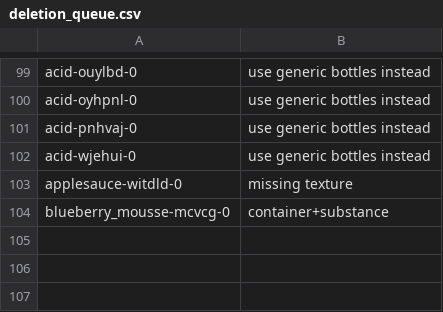
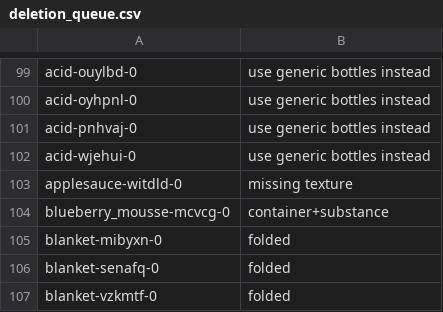
Before and after one commit to StanfordVL/OmniGibson, a CSV file: asset_pipeline/metadata/deletion_queue.csv, drawn as a sheet; only a part is shown, gaps mark what is left out; the diff names each change by its address in the sheet, - before the commit and + after, or states it on an @@ line.

```diff
--- a/asset_pipeline/metadata/deletion_queue.csv
+++ b/asset_pipeline/metadata/deletion_queue.csv
+row 105: blanket-mibyxn-0 | folded
+row 106: blanket-senafq-0 | folded
+row 107: blanket-vzkmtf-0 | folded
```
